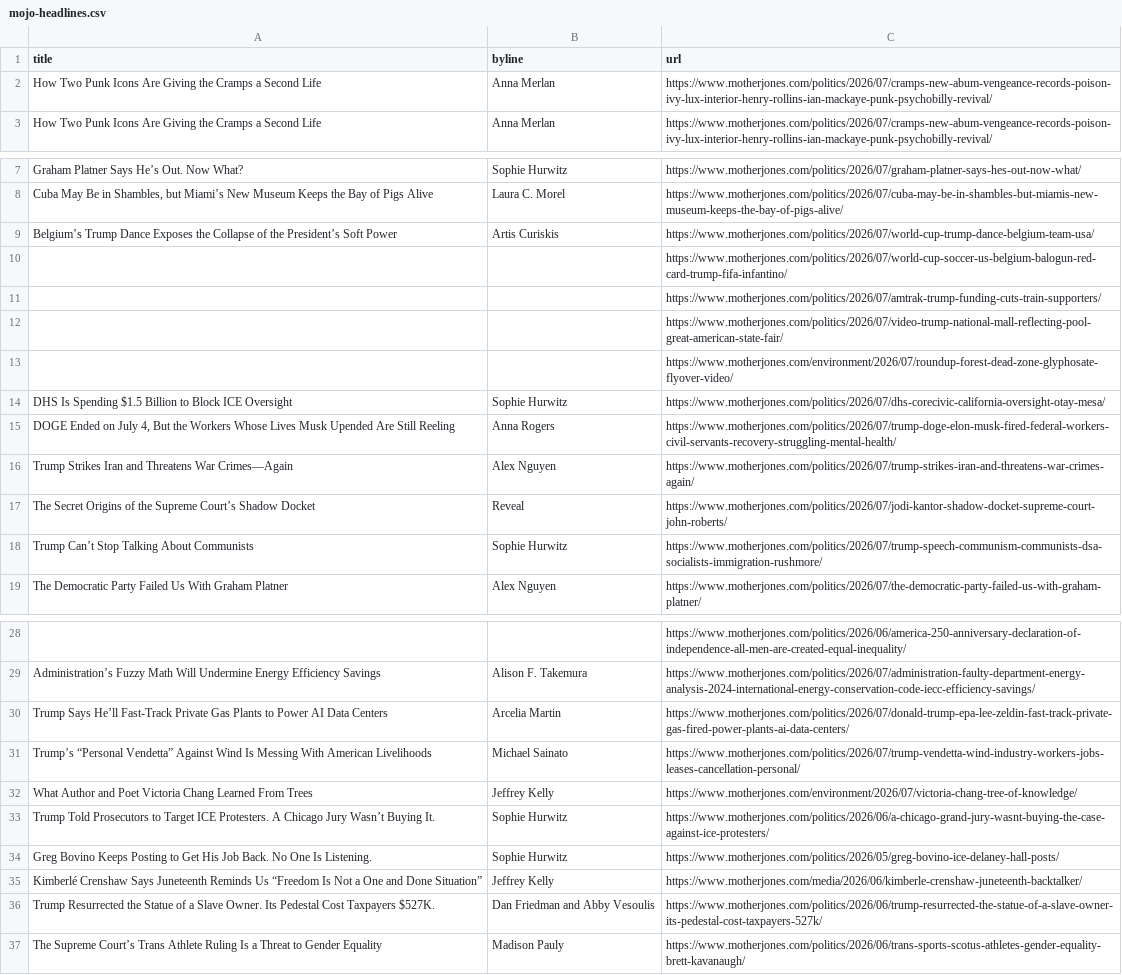
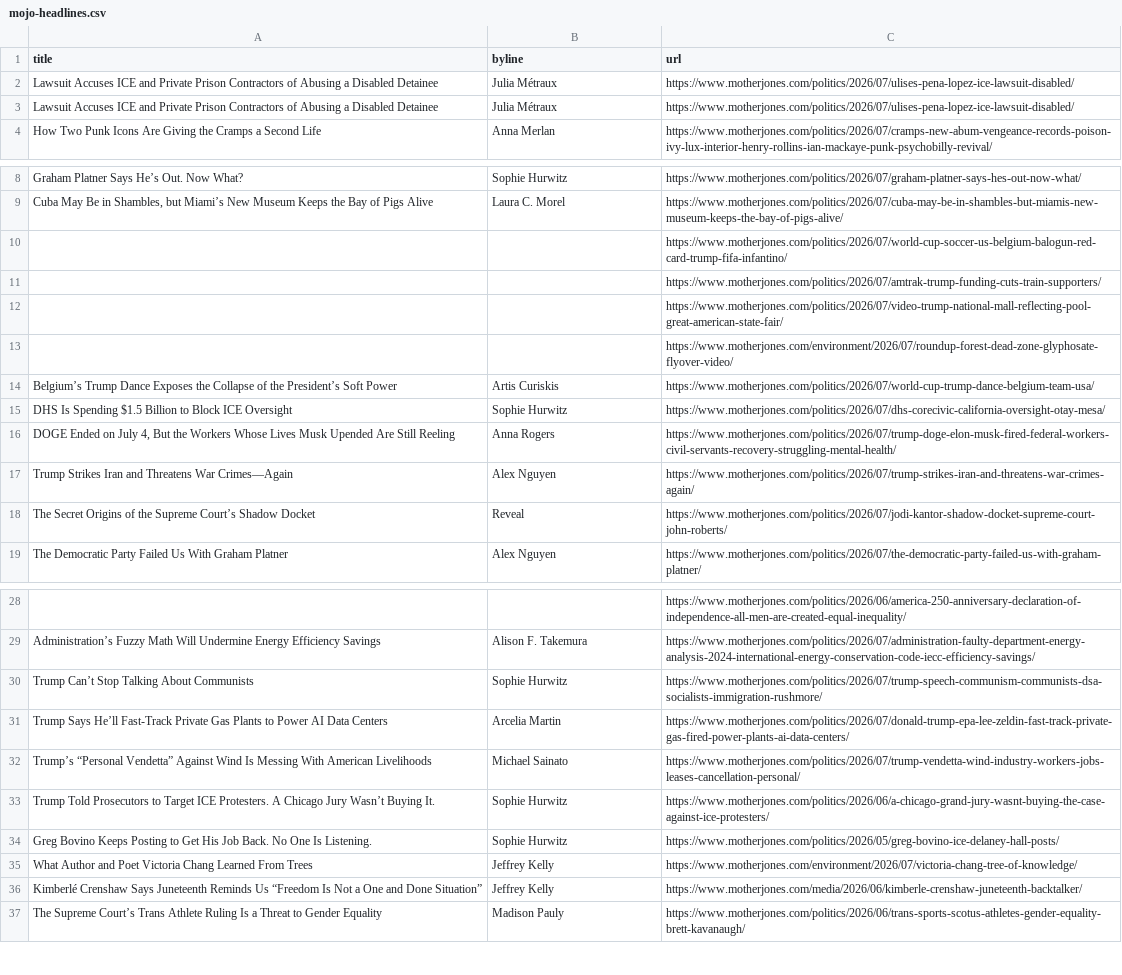
Before and after one commit to abslede/autoscraper, a CSV file: mojo-headlines.csv, drawn as a sheet; only a part is shown, gaps mark what is left out; removed rows and columns are numbered as before the commit, all else as after; the diff names each change by its address in the sheet, - before the commit and + after, or states it on an @@ line.

```diff
--- a/mojo-headlines.csv
+++ b/mojo-headlines.csv
-row 2: How Two Punk Icons Are Giving the Cramps a Second Life | Anna Merlan | https://www.motherjones.com/politics/2026/07/cramps-new-abum-vengeance-records-poison-ivy-lux-interior-henry-rollins-ian-mackaye-punk-psychobilly-revival/
+row 2: Lawsuit Accuses ICE and Private Prison Contractors of Abusing a Disabled Detainee | Julia Métraux | https://www.motherjones.com/politics/2026/07/ulises-pena-lopez-ice-lawsuit-disabled/
+row 3: Lawsuit Accuses ICE and Private Prison Contractors of Abusing a Disabled Detainee | Julia Métraux | https://www.motherjones.com/politics/2026/07/ulises-pena-lopez-ice-lawsuit-disabled/
@@ row 9 moved to row 14: Belgium’s Trump Dance Exposes the Collap… @@
@@ row 18 moved to row 30: Trump Can’t Stop Talking About Communist… @@
@@ row 32 moved to row 35: What Author and Poet Victoria Chang Lear… @@
-row 36: Trump Resurrected the Statue of a Slave Owner. Its Pedestal Cost Taxpayers $527K. | Dan Friedman and Abby Vesoulis | https://www.motherjones.com/politics/2026/06/trump-resurrected-the-statue-of-a-slave-owner-its-pedestal-cost-taxpayers-527k/
```
